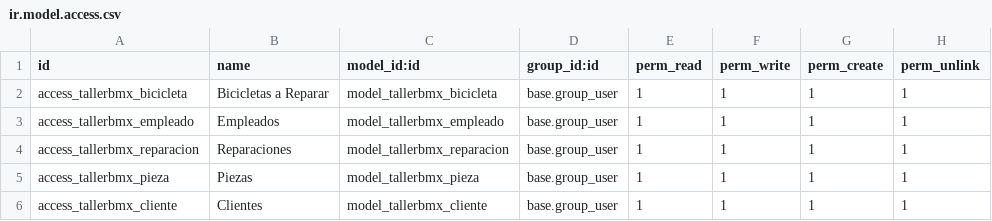
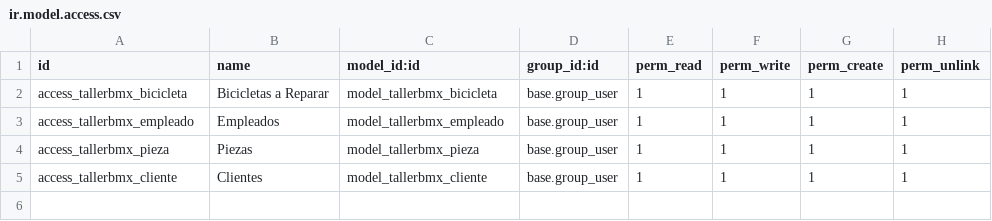
Before and after one commit to javnitram/SGE-odoo-dev, a CSV file: odoo/addons/tallerbmx/security/ir.model.access.csv, drawn as a sheet.

```diff
--- a/odoo/addons/tallerbmx/security/ir.model.access.csv
+++ b/odoo/addons/tallerbmx/security/ir.model.access.csv
@@ -3,3 +3,2 @@ access_tallerbmx_bicicleta,Bicicletas a Reparar,model_tallerbmx_bicicleta,base.g
 access_tallerbmx_empleado,Empleados,model_tallerbmx_empleado,base.group_user,1,1,1,1
-access_tallerbmx_reparacion,Reparaciones,model_tallerbmx_reparacion,base.group_user,1,1,1,1
 access_tallerbmx_pieza,Piezas,model_tallerbmx_pieza,base.group_user,1,1,1,1
```
Also changed, not shown: 3 other files.
